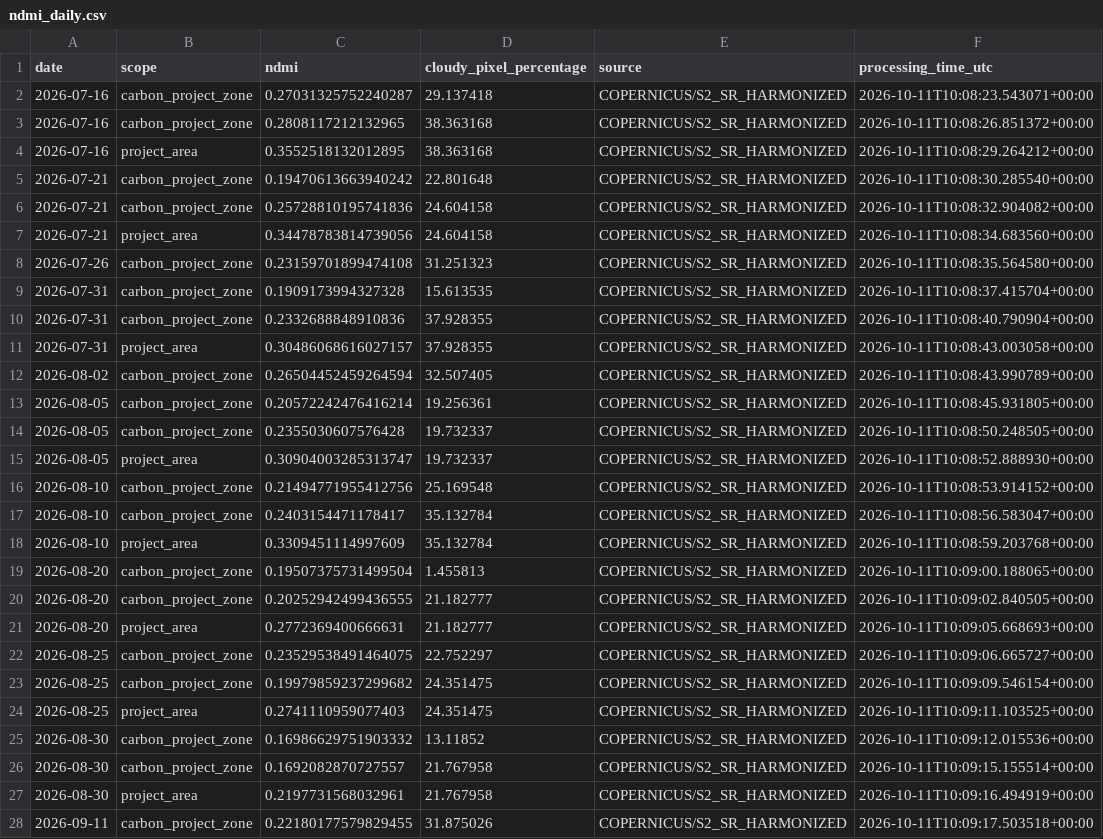
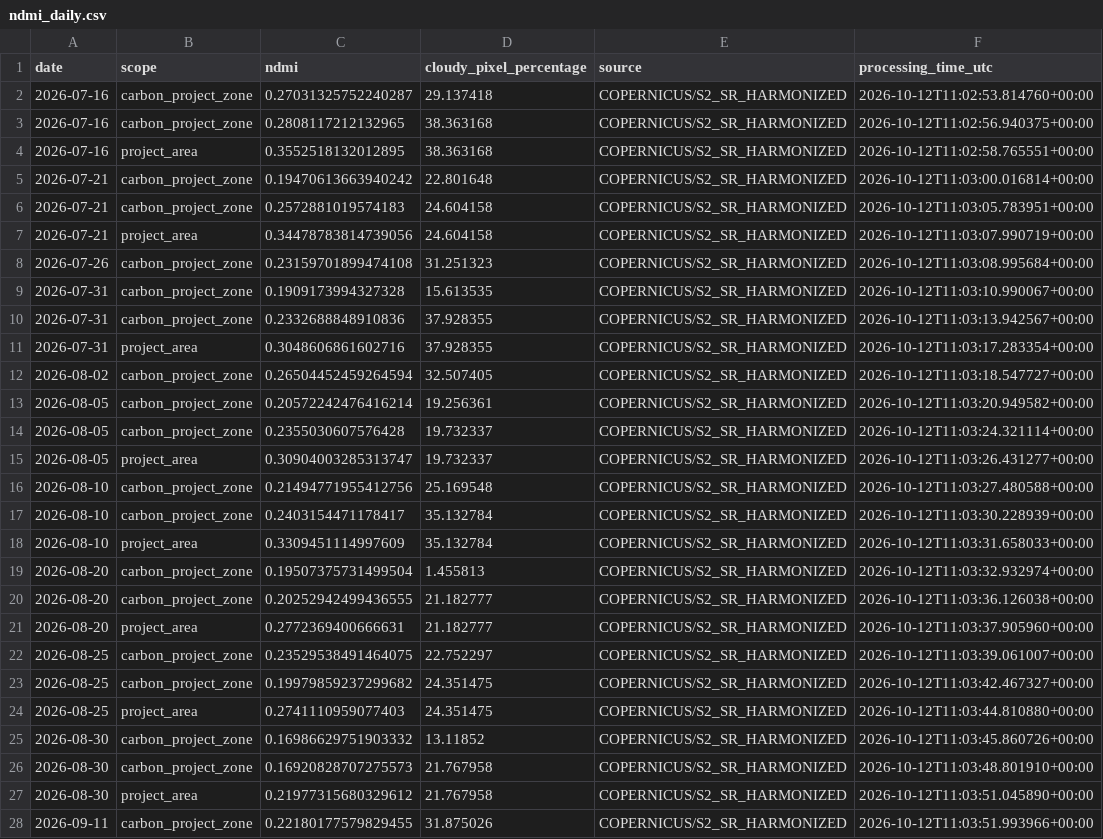
Before and after one commit to datoeltoel/serpro-climate-carbon-monitoring, a CSV file: data/processed/climate/vegetation/ndmi_daily.csv, drawn as a sheet; only a part is shown; the diff covers the shown part only; the diff names each change by its address in the sheet, - before the commit and + after, or states it on an @@ line.

```diff
--- a/data/processed/climate/vegetation/ndmi_daily.csv
+++ b/data/processed/climate/vegetation/ndmi_daily.csv
-F2 (processing_time_utc): 2026-10-11T10:08:23.543071+00:00
+F2 (processing_time_utc): 2026-10-12T11:02:53.814760+00:00
-F3 (processing_time_utc): 2026-10-11T10:08:26.851372+00:00
+F3 (processing_time_utc): 2026-10-12T11:02:56.940375+00:00
-F4 (processing_time_utc): 2026-10-11T10:08:29.264212+00:00
+F4 (processing_time_utc): 2026-10-12T11:02:58.765551+00:00
-F5 (processing_time_utc): 2026-10-11T10:08:30.285540+00:00
+F5 (processing_time_utc): 2026-10-12T11:03:00.016814+00:00
-C6 (ndmi): 0.25728810195741836
+C6 (ndmi): 0.2572881019574183
-F6 (processing_time_utc): 2026-10-11T10:08:32.904082+00:00
+F6 (processing_time_utc): 2026-10-12T11:03:05.783951+00:00
-F7 (processing_time_utc): 2026-10-11T10:08:34.683560+00:00
+F7 (processing_time_utc): 2026-10-12T11:03:07.990719+00:00
-F8 (processing_time_utc): 2026-10-11T10:08:35.564580+00:00
+F8 (processing_time_utc): 2026-10-12T11:03:08.995684+00:00
-F9 (processing_time_utc): 2026-10-11T10:08:37.415704+00:00
+F9 (processing_time_utc): 2026-10-12T11:03:10.990067+00:00
-F10 (processing_time_utc): 2026-10-11T10:08:40.790904+00:00
+F10 (processing_time_utc): 2026-10-12T11:03:13.942567+00:00
-C11 (ndmi): 0.30486068616027157
+C11 (ndmi): 0.3048606861602716
-F11 (processing_time_utc): 2026-10-11T10:08:43.003058+00:00
+F11 (processing_time_utc): 2026-10-12T11:03:17.283354+00:00
-F12 (processing_time_utc): 2026-10-11T10:08:43.990789+00:00
+F12 (processing_time_utc): 2026-10-12T11:03:18.547727+00:00
-F13 (processing_time_utc): 2026-10-11T10:08:45.931805+00:00
+F13 (processing_time_utc): 2026-10-12T11:03:20.949582+00:00
-F14 (processing_time_utc): 2026-10-11T10:08:50.248505+00:00
+F14 (processing_time_utc): 2026-10-12T11:03:24.321114+00:00
-F15 (processing_time_utc): 2026-10-11T10:08:52.888930+00:00
+F15 (processing_time_utc): 2026-10-12T11:03:26.431277+00:00
-F16 (processing_time_utc): 2026-10-11T10:08:53.914152+00:00
+F16 (processing_time_utc): 2026-10-12T11:03:27.480588+00:00
-F17 (processing_time_utc): 2026-10-11T10:08:56.583047+00:00
+F17 (processing_time_utc): 2026-10-12T11:03:30.228939+00:00
-F18 (processing_time_utc): 2026-10-11T10:08:59.203768+00:00
+F18 (processing_time_utc): 2026-10-12T11:03:31.658033+00:00
-F19 (processing_time_utc): 2026-10-11T10:09:00.188065+00:00
+F19 (processing_time_utc): 2026-10-12T11:03:32.932974+00:00
-F20 (processing_time_utc): 2026-10-11T10:09:02.840505+00:00
+F20 (processing_time_utc): 2026-10-12T11:03:36.126038+00:00
-F21 (processing_time_utc): 2026-10-11T10:09:05.668693+00:00
+F21 (processing_time_utc): 2026-10-12T11:03:37.905960+00:00
-F22 (processing_time_utc): 2026-10-11T10:09:06.665727+00:00
+F22 (processing_time_utc): 2026-10-12T11:03:39.061007+00:00
-F23 (processing_time_utc): 2026-10-11T10:09:09.546154+00:00
+F23 (processing_time_utc): 2026-10-12T11:03:42.467327+00:00
-F24 (processing_time_utc): 2026-10-11T10:09:11.103525+00:00
+F24 (processing_time_utc): 2026-10-12T11:03:44.810880+00:00
-F25 (processing_time_utc): 2026-10-11T10:09:12.015536+00:00
+F25 (processing_time_utc): 2026-10-12T11:03:45.860726+00:00
-C26 (ndmi): 0.1692082870727557
+C26 (ndmi): 0.16920828707275573
-F26 (processing_time_utc): 2026-10-11T10:09:15.155514+00:00
+F26 (processing_time_utc): 2026-10-12T11:03:48.801910+00:00
-C27 (ndmi): 0.2197731568032961
+C27 (ndmi): 0.21977315680329612
-F27 (processing_time_utc): 2026-10-11T10:09:16.494919+00:00
+F27 (processing_time_utc): 2026-10-12T11:03:51.045890+00:00
-F28 (processing_time_utc): 2026-10-11T10:09:17.503518+00:00
+F28 (processing_time_utc): 2026-10-12T11:03:51.993966+00:00
```
Also changed, not shown: 9 edited cells elsewhere in this file.
